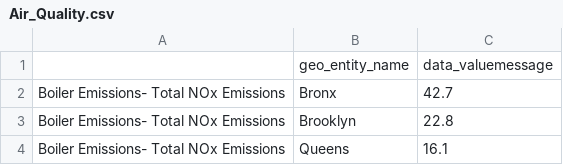
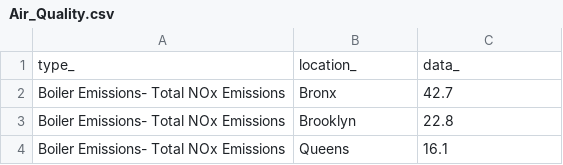
Before and after one commit to Justinayeung/Code2_GroupProject, a CSV file: groupProject/Air_Quality.csv, drawn as a sheet; only a part is shown.

Commit message:
Code2_Table

```diff
--- a/groupProject/Air_Quality.csv
+++ b/groupProject/Air_Quality.csv
@@ -1,2 +1,2 @@
-,geo_entity_name,data_valuemessage
+type_,location_,data_
 Boiler Emissions- Total NOx Emissions,Bronx,42.7
```
Also changed, not shown: 1 other file.
